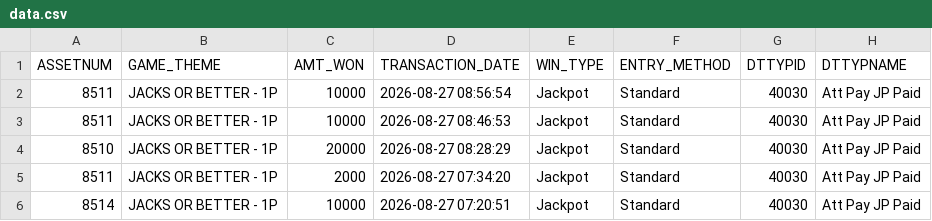
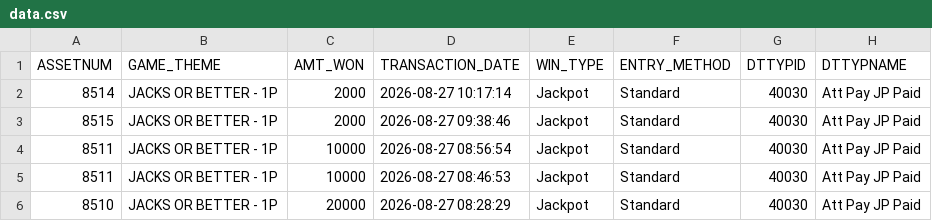
Before and after one commit to Winnercircle1/jackpot-board, a CSV file: data.csv, drawn as a sheet; only a part is shown; the shorter side is filled out with more unchanged rows; the diff names each change by its address in the sheet, - before the commit and + after, or states it on an @@ line.

Commit message:
Update jackpot data 2026-08-27T15:52:32.787Z

```diff
--- a/data.csv
+++ b/data.csv
+row 2: 8514 | JACKS OR BETTER - 1P | 2000 | 2026-08-27 10:17:14 | Jackpot | Standard | 40030 | Att Pay JP Paid
+row 3: 8515 | JACKS OR BETTER - 1P | 2000 | 2026-08-27 09:38:46 | Jackpot | Standard | 40030 | Att Pay JP Paid
```
